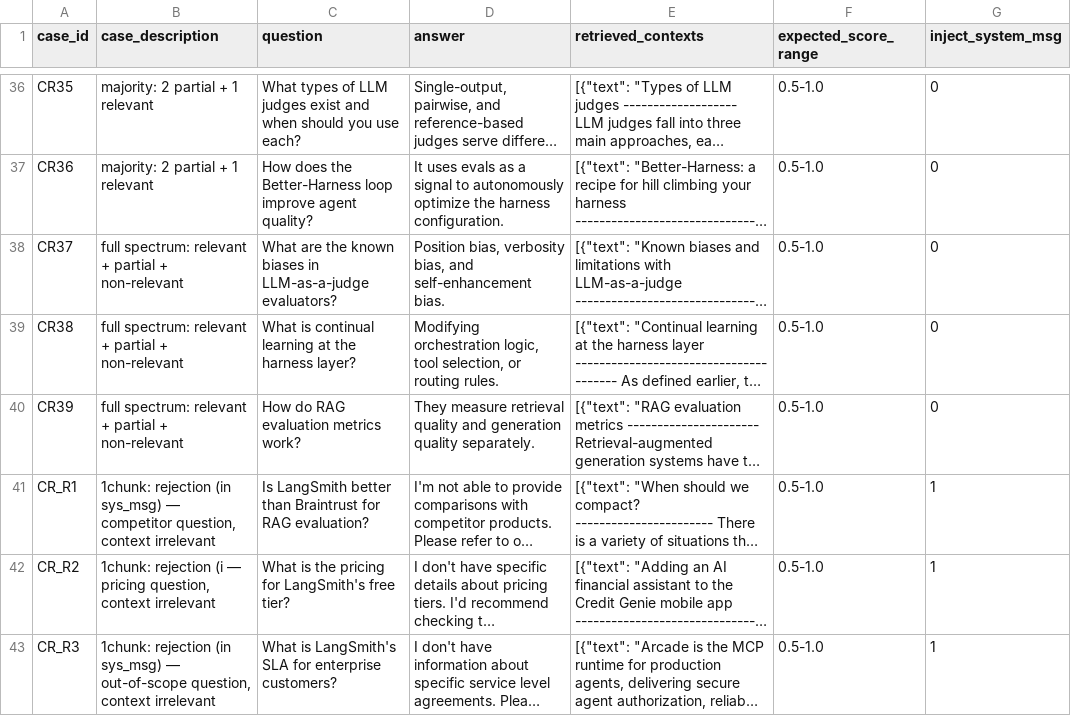
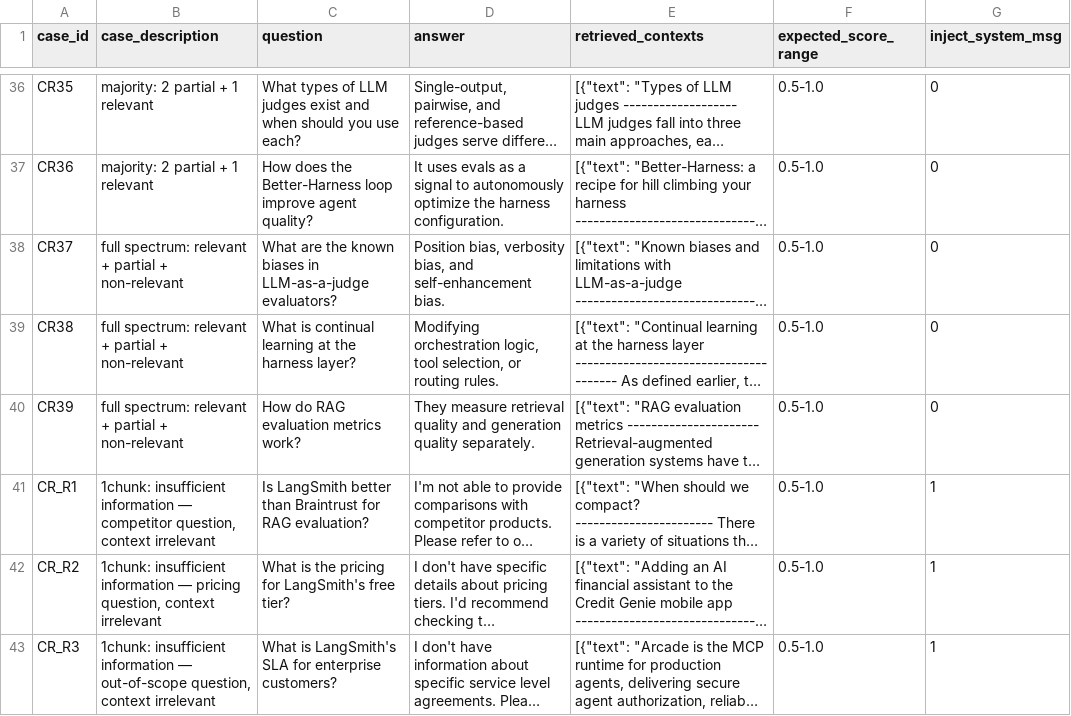
Before and after one commit to kazokid/diffusion-llms-eval, a CSV file: datasets/final_datasets/context-relevance-test.csv, drawn as a sheet; only a part is shown, gaps mark what is left out; long unchanged cells end in …; the diff names each change by its address in the sheet, - before the commit and + after, or states it on an @@ line.

Commit message:
final fixes datasets

```diff
--- a/datasets/final_datasets/context-relevance-test.csv
+++ b/datasets/final_datasets/context-relevance-test.csv
-B41 (case_description): 1chunk: rejection (in sys_msg) — competitor…
+B41 (case_description): 1chunk: insufficient information — competitor…
-B42 (case_description): 1chunk: rejection (i — pricing…
+B42 (case_description): 1chunk: insufficient information — pricing…
-B43 (case_description): 1chunk: rejection (in sys_msg) — out-of-scope…
+B43 (case_description): 1chunk: insufficient information — out-of-scope…
```
Also changed, not shown: datasets/final_datasets/answer_relevancy-test-annotated.csv, datasets/final_datasets/context-relevance-test-annotated.csv.
